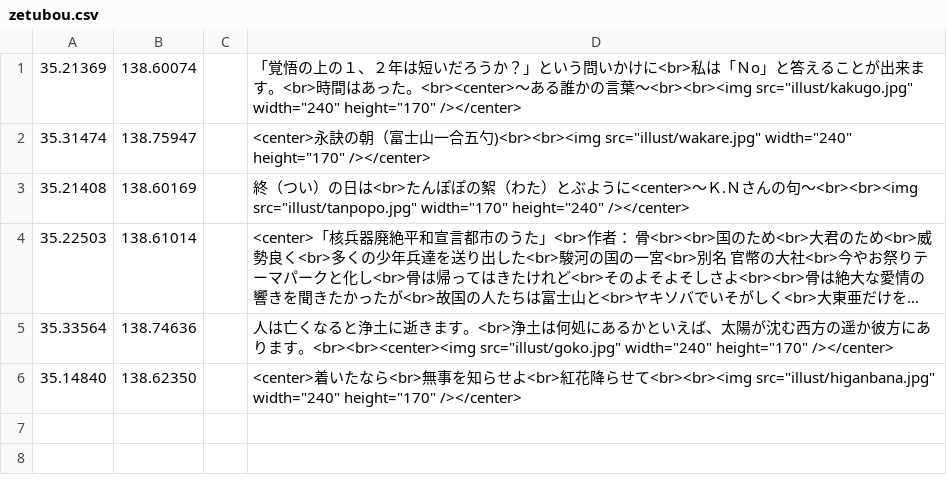
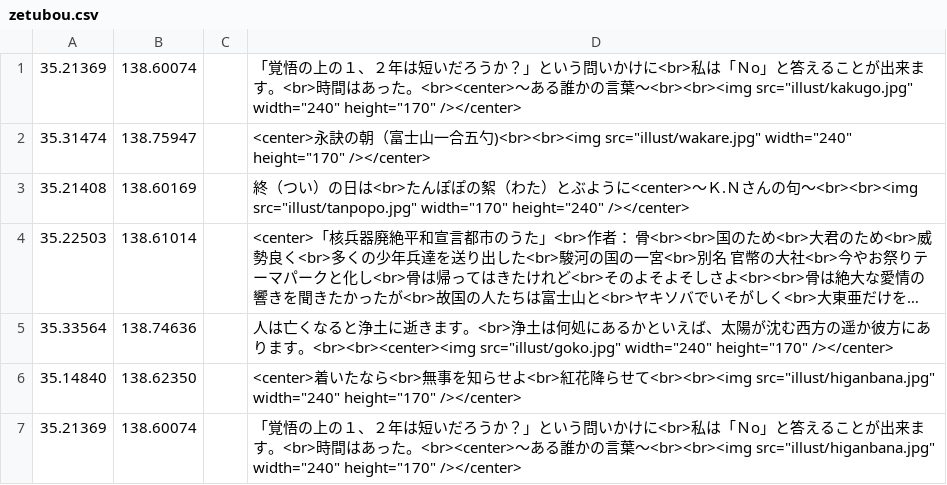
Before and after one commit to shibakin507/darkside, a CSV file: data/zetubou.csv, drawn as a sheet; long unchanged cells end in ….

Commit message:
Update zetubou.csv

```diff
--- a/data/zetubou.csv
+++ b/data/zetubou.csv
@@ -6 +6,2 @@
 35.14840,138.62350,,<center>着いたなら<br>無事を知らせよ<br>紅花降らせて<br><br><img src="illust/higanbana.jpg" width="240" height="170" /></center>
+35.21369,138.60074,,「覚悟の上の１、２年は短いだろうか？」という問いかけに<br>私は「Ｎo」と答えることが出来ます。<br>時間はあった。<br><center>～ある誰かの言葉～<br><br><img src="illust/higanbana.jpg" width="240" height="170" /></center>
```
